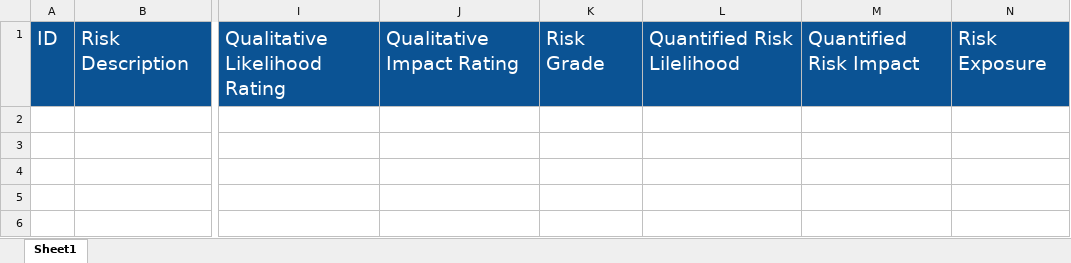
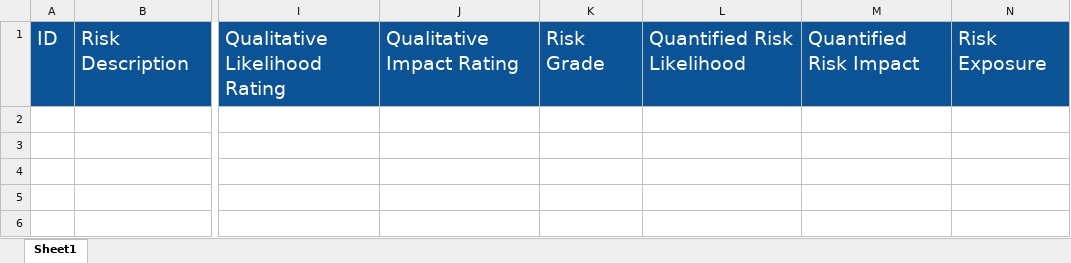
Before and after one commit to iainjclark/ai-ml-engineering-framework, an Excel workbook: docs/05-risk-assurance/RiskRegister.xlsx, sheet Sheet1, drawn as a sheet; only a part is shown, gaps mark what is left out; values as stored, in another font and other column widths than the file's, no borders; the diff names each change by its address in the sheet, - before the commit and + after, or states it on an @@ line.

Commit message:
Small typo fixed in RiskRegister.xlsx

```diff
--- a/docs/05-risk-assurance/RiskRegister.xlsx (sheet Sheet1)
+++ b/docs/05-risk-assurance/RiskRegister.xlsx (sheet Sheet1)
-L1: Quantified Risk Lilelihood
+L1: Quantified Risk Likelihood
```
